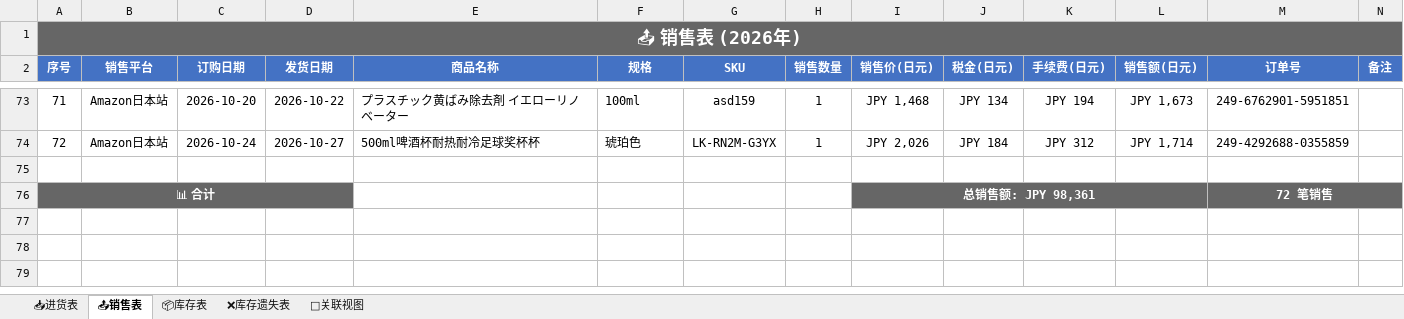
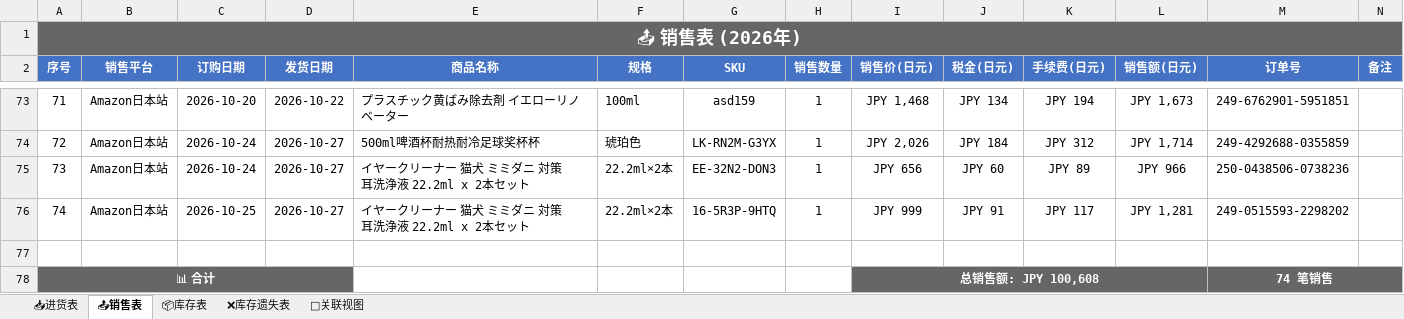
Before and after one commit to xiaoba1/amazon_record, an Excel workbook: 购买记录/归档表格/购买记录_2026.xlsx, sheet 📤销售表, drawn as a sheet; only a part is shown, gaps mark what is left out; values as stored, in another font and other column widths than the file's, no borders; removed rows and columns are numbered as before the commit, all else as after; the diff names each change by its address in the sheet, - before the commit and + after, or states it on an @@ line.

```diff
--- a/购买记录/归档表格/购买记录_2026.xlsx (sheet 📤销售表)
+++ b/购买记录/归档表格/购买记录_2026.xlsx (sheet 📤销售表)
+row 75: 73 | Amazon日本站 | 2026-10-24 | 2026-10-27 | イヤークリーナー 猫犬 ミミダニ 対策 耳洗浄液 22.2ml x 2本セット | 22.2ml×2本 | EE-32N2-DON3 | 1 | JPY 656 | JPY 60 | JPY 89 | JPY 966 | 250-0438506-0738236
+row 76: 74 | Amazon日本站 | 2026-10-25 | 2026-10-27 | イヤークリーナー 猫犬 ミミダニ 対策 耳洗浄液 22.2ml x 2本セット | 22.2ml×2本 | 16-5R3P-9HTQ | 1 | JPY 999 | JPY 91 | JPY 117 | JPY 1,281 | 249-0515593-2298202
-row 76: 📊 合计 |  |  |  |  |  |  |  | 总销售额: JPY 98,361 |  |  |  | 72 笔销售
+row 78: 📊 合计 |  |  |  |  |  |  |  | 总销售额: JPY 100,608 |  |  |  | 74 笔销售
```
Also changed, not shown: sheet 🔗关联视图, sheet 📥进货表, sheet 📦库存表, 1 other file.
